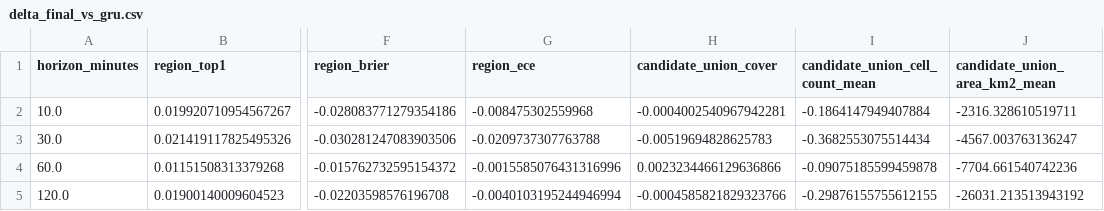
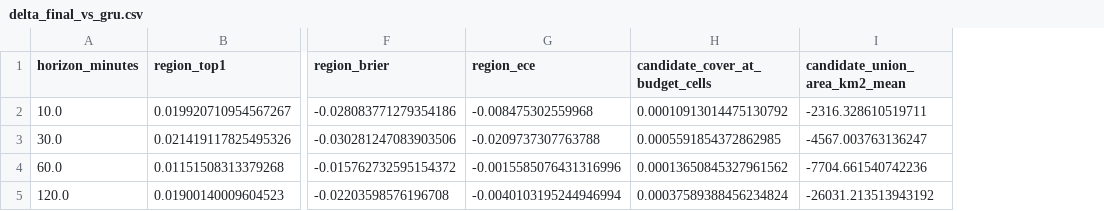
Before and after one commit to gong2626/traj-prediction-attn, a CSV file: docs/paper/tables/delta_final_vs_gru.csv, drawn as a sheet; only a part is shown, gaps mark what is left out; removed rows and columns are numbered as before the commit, all else as after; the diff names each change by its address in the sheet, - before the commit and + after, or states it on an @@ line.

```diff
--- a/docs/paper/tables/delta_final_vs_gru.csv
+++ b/docs/paper/tables/delta_final_vs_gru.csv
-column H (candidate_union_cover), rows 2-5: -0.0004002540967942281 | -0.00519694828625783 | 0.0023234466129636866 | -0.0004585821829323766
-column I (candidate_union_cell_count_mean), rows 2-5: -0.1864147949407884 | -0.3682553075514434 | -0.09075185599459878 | -0.29876155755612155
+column H (candidate_cover_at_budget_cells), rows 2-5: 0.00010913014475130792 | 0.0005591854372862985 | 0.00013650845327961562 | 0.00037589388456234824
```
Also changed, not shown: docs/paper/tables/h3_refinement_sweep.csv, docs/paper/tables/main_results.csv, 34 other files.
